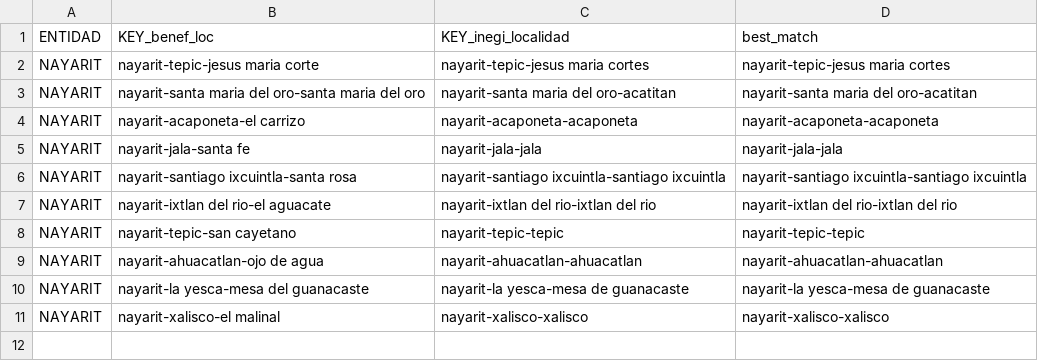
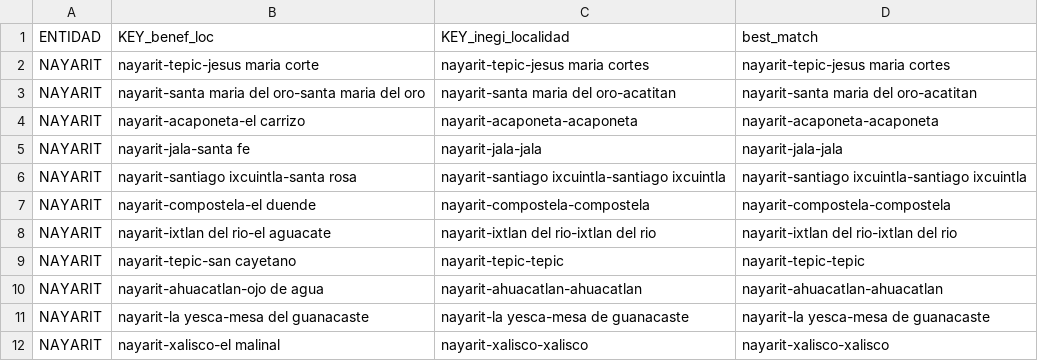
Before and after one commit to DGRIA/SESNA-Fertilizantes, a CSV file: data/productores_beneficiarios 2019-2022/diccionarios_E3/non_matching_df_nayarit.csv, drawn as a sheet.

```diff
--- a/data/productores_beneficiarios 2019-2022/diccionarios_E3/non_matching_df_nayarit.csv
+++ b/data/productores_beneficiarios 2019-2022/diccionarios_E3/non_matching_df_nayarit.csv
@@ -6,2 +6,3 @@ NAYARIT,nayarit-jala-santa fe,nayarit-jala-jala,nayarit-jala-jala
 NAYARIT,nayarit-santiago ixcuintla-santa rosa,nayarit-santiago ixcuintla-santiago ixcuintla,nayarit-santiago ixcuintla-santiago ixcuintla
+NAYARIT,nayarit-compostela-el duende,nayarit-compostela-compostela,nayarit-compostela-compostela
 NAYARIT,nayarit-ixtlan del rio-el aguacate,nayarit-ixtlan del rio-ixtlan del rio,nayarit-ixtlan del rio-ixtlan del rio
```
Also changed, not shown: data/productores_beneficiarios 2019-2022/diccionarios_E3/non_matching_df_chiapas.csv, data/productores_beneficiarios 2019-2022/diccionarios_E3/non_matching_df_durango.csv, 11 other files.
